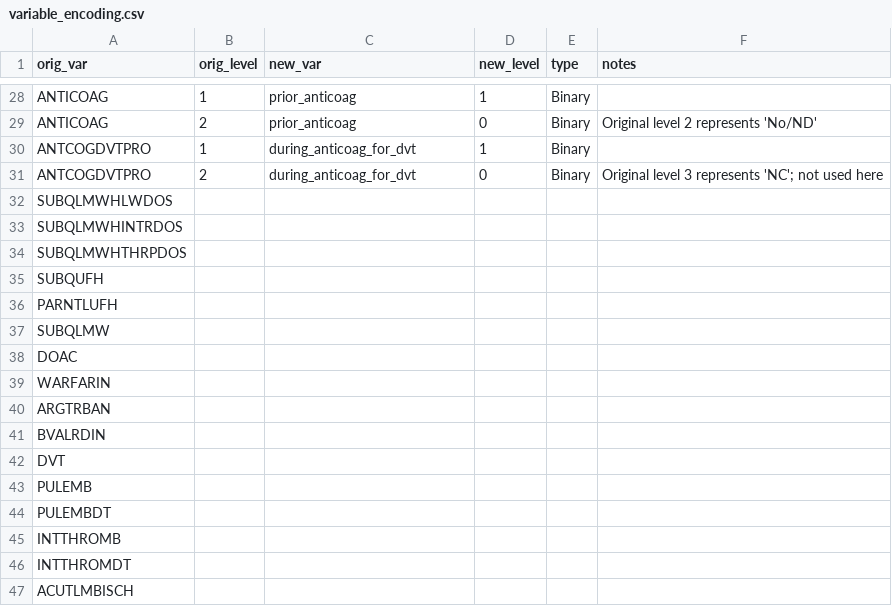
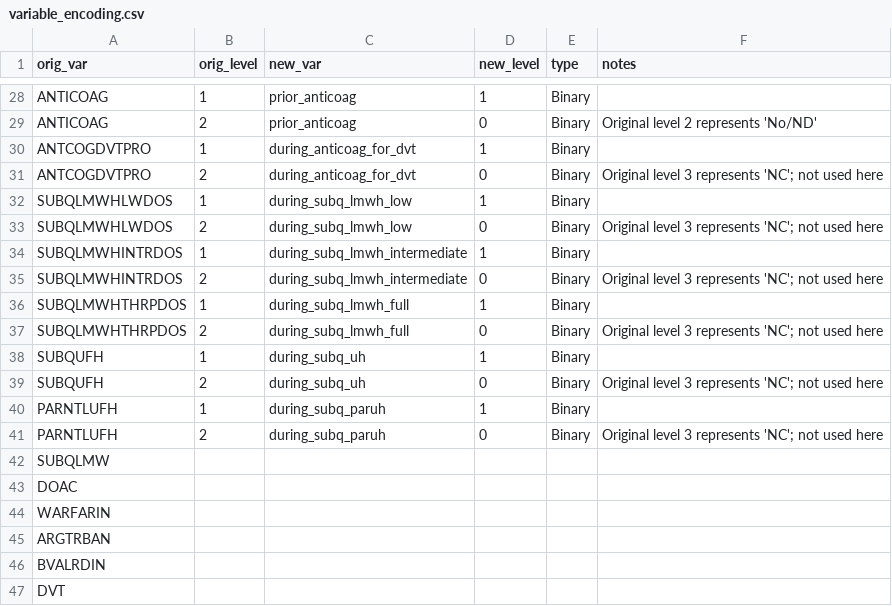
Before and after one commit to rsoren/aha_covid_dataprep_specs, a CSV file: variable_encoding.csv, drawn as a sheet; only a part is shown, gaps mark what is left out; the shorter side is filled out with more unchanged rows.

Commit message:
Update variable_encoding.csv

```diff
--- a/variable_encoding.csv
+++ b/variable_encoding.csv
@@ -31,7 +31,12 @@ ANTCOGDVTPRO,1,during_anticoag_for_dvt,1,"Binary",
 ANTCOGDVTPRO,2,during_anticoag_for_dvt,0,"Binary", "Original level 3 represents 'NC'; not used here"
-SUBQLMWHLWDOS,,,,,
-SUBQLMWHINTRDOS,,,,,
-SUBQLMWHTHRPDOS,,,,,
-SUBQUFH,,,,,
-PARNTLUFH,,,,,
+SUBQLMWHLWDOS,1,during_subq_lmwh_low,1,"Binary",
+SUBQLMWHLWDOS,2,during_subq_lmwh_low,0,"Binary", "Original level 3 represents 'NC'; not used here"
+SUBQLMWHINTRDOS,1,during_subq_lmwh_intermediate,1,"Binary",
+SUBQLMWHINTRDOS,2,during_subq_lmwh_intermediate,0,"Binary", "Original level 3 represents 'NC'; not used here"
+SUBQLMWHTHRPDOS,1,during_subq_lmwh_full,1,"Binary",
+SUBQLMWHTHRPDOS,2,during_subq_lmwh_full,0,"Binary", "Original level 3 represents 'NC'; not used here"
+SUBQUFH,1,during_subq_uh,1,"Binary",
+SUBQUFH,2,during_subq_uh,0,"Binary", "Original level 3 represents 'NC'; not used here"
+PARNTLUFH,1,during_subq_paruh,1,"Binary",
+PARNTLUFH,2,during_subq_paruh,0,"Binary", "Original level 3 represents 'NC'; not used here"
 SUBQLMW,,,,,
```
